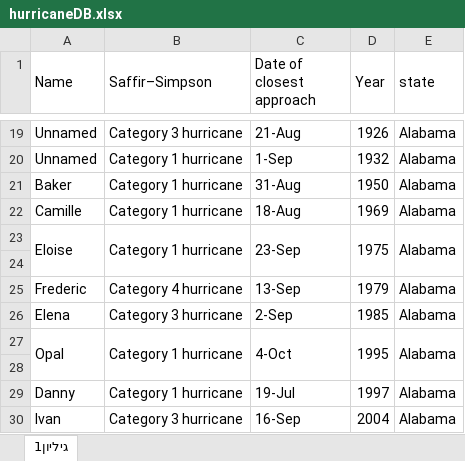
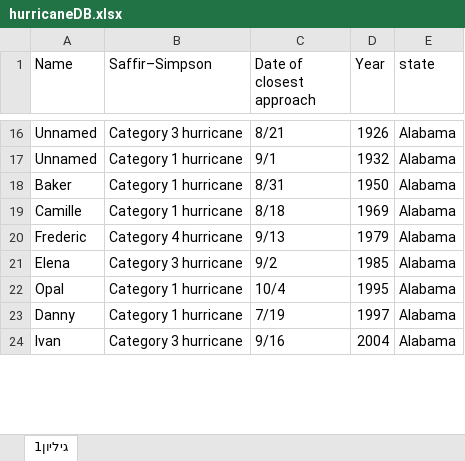
Before and after one commit to yam-fine/nasdaq_hurricane_DB, an Excel workbook: nasdaq_db/hurricaneDB.xlsx, sheet גיליון1, drawn as a sheet; only a part is shown, gaps mark what is left out; values as stored, in another font and other column widths than the file's, no cell formats; removed rows and columns are numbered as before the commit, all else as after; the diff covers the shown part only; the diff names each change by its address in the sheet, - before the commit and + after, or states it on an @@ line.

```diff
--- a/nasdaq_db/hurricaneDB.xlsx (sheet גיליון1)
+++ b/nasdaq_db/hurricaneDB.xlsx (sheet גיליון1)
-A1:A2 merged
-B1:B2 merged
-C1:C2 merged
-D1:D2 merged
-E1:E2 merged
-C16 (Date of closest approach): 21-Aug
+C16 (Date of closest approach): 8/21
-C17 (Date of closest approach): 1-Sep
+C17 (Date of closest approach): 9/1
-C18 (Date of closest approach): 31-Aug
+C18 (Date of closest approach): 8/31
-C19 (Date of closest approach): 18-Aug
+C19 (Date of closest approach): 8/18
-row 23: Eloise | Category 1 hurricane | 23-Sep | 1975 | Alabama
-row 24: (empty)
-C20 (Date of closest approach): 13-Sep
+C20 (Date of closest approach): 9/13
-C21 (Date of closest approach): 2-Sep
+C21 (Date of closest approach): 9/2
-A27:A28 merged
-B27:B28 merged
-C22 (Date of closest approach): 4-Oct
+C22 (Date of closest approach): 10/4
-C27:C28 merged
-D27:D28 merged
-E27:E28 merged
-row 28: (empty)
-C23 (Date of closest approach): 19-Jul
+C23 (Date of closest approach): 7/19
-C24 (Date of closest approach): 16-Sep
+C24 (Date of closest approach): 9/16
```
Also changed, not shown: other rows of this sheet, cell formats, 1 other file.
